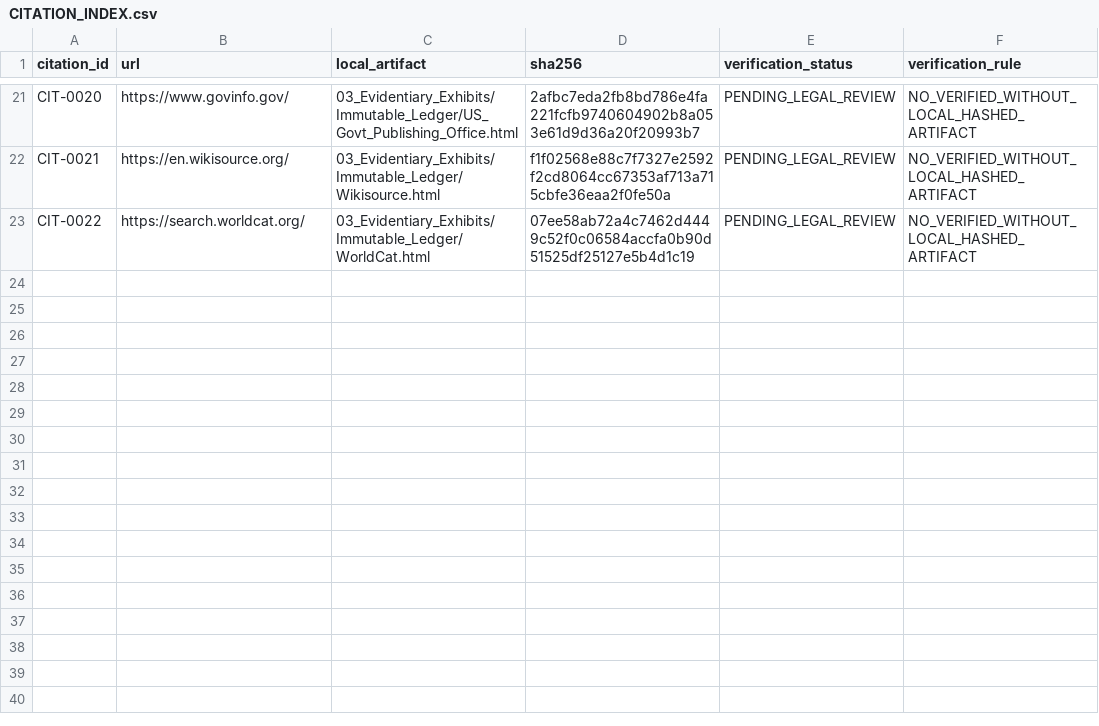
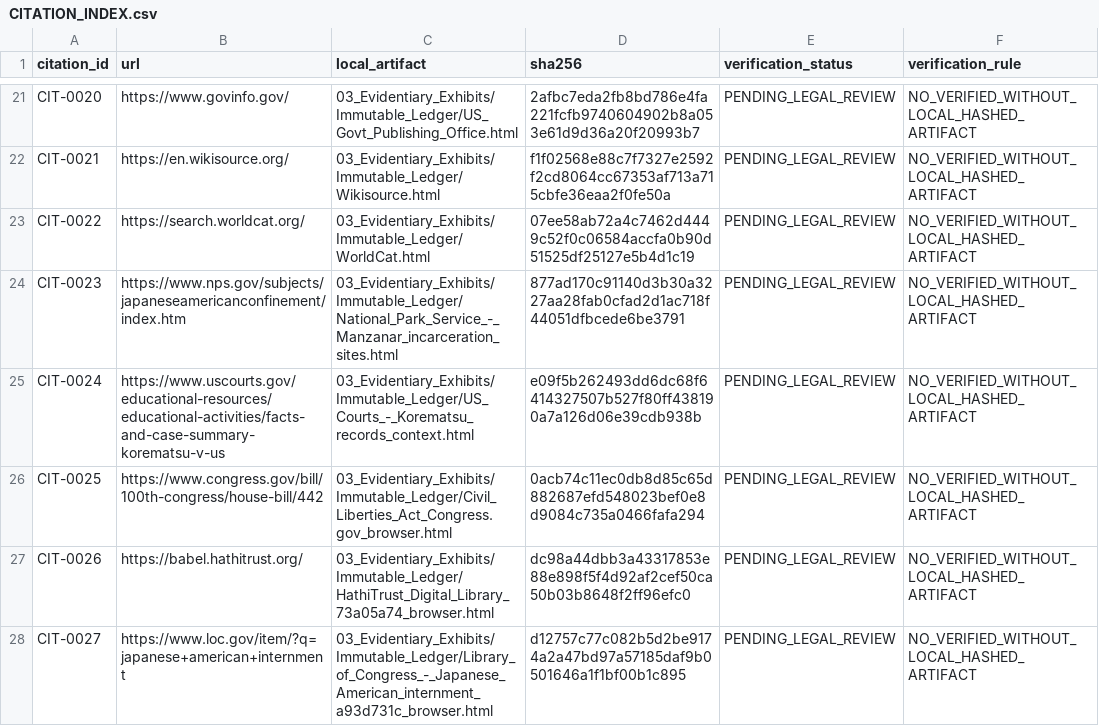
Before and after one commit to GlobalRestitutionAlliance/turtle-island-us-ja-japanese-american-internees-master-litigation, a CSV file: 03_Evidentiary_Exhibits/CITATION_INDEX.csv, drawn as a sheet; only a part is shown, gaps mark what is left out; the diff names each change by its address in the sheet, - before the commit and + after, or states it on an @@ line.

Commit message:
Completion pilot wave: source registry, browser captures, 3000 TBD vectors, manifests

```diff
--- a/03_Evidentiary_Exhibits/CITATION_INDEX.csv
+++ b/03_Evidentiary_Exhibits/CITATION_INDEX.csv
+row 24: CIT-0023 | https://www.nps.gov/subjects/japaneseamericanconfinement/index.htm | 03_Evidentiary_Exhibits/Immutable_Ledger/National_Park_Service_-_Manzanar_incarceration_sites.html | 877ad170c91140d3b30a3227aa28fab0cfad2d1ac718f44051dfbcede6be3791 | PENDING_LEGAL_REVIEW | NO_VERIFIED_WITHOUT_LOCAL_HASHED_ARTIFACT
+row 25: CIT-0024 | https://www.uscourts.gov/educational-resources/educational-activities/facts-and-case-summary-korematsu-v-us | 03_Evidentiary_Exhibits/Immutable_Ledger/US_Courts_-_Korematsu_records_context.html | e09f5b262493dd6dc68f6414327507b527f80ff438190a7a126d06e39cdb938b | PENDING_LEGAL_REVIEW | NO_VERIFIED_WITHOUT_LOCAL_HASHED_ARTIFACT
+row 26: CIT-0025 | https://www.congress.gov/bill/100th-congress/house-bill/442 | 03_Evidentiary_Exhibits/Immutable_Ledger/Civil_Liberties_Act_Congress.gov_browser.html | 0acb74c11ec0db8d85c65d882687efd548023bef0e8d9084c735a0466fafa294 | PENDING_LEGAL_REVIEW | NO_VERIFIED_WITHOUT_LOCAL_HASHED_ARTIFACT
+row 27: CIT-0026 | https://babel.hathitrust.org/ | 03_Evidentiary_Exhibits/Immutable_Ledger/HathiTrust_Digital_Library_73a05a74_browser.html | dc98a44dbb3a43317853e88e898f5f4d92af2cef50ca50b03b8648f2ff96efc0 | PENDING_LEGAL_REVIEW | NO_VERIFIED_WITHOUT_LOCAL_HASHED_ARTIFACT
+row 28: CIT-0027 | https://www.loc.gov/item/?q=japanese+american+internment | 03_Evidentiary_Exhibits/Immutable_Ledger/Library_of_Congress_-_Japanese_American_internment_a93d731c_browser.html | d12757c77c082b5d2be9174a2a47bd97a57185daf9b0501646a1f1bf00b1c895 | PENDING_LEGAL_REVIEW | NO_VERIFIED_WITHOUT_LOCAL_HASHED_ARTIFACT
```
Also changed, not shown: 16 other files.
